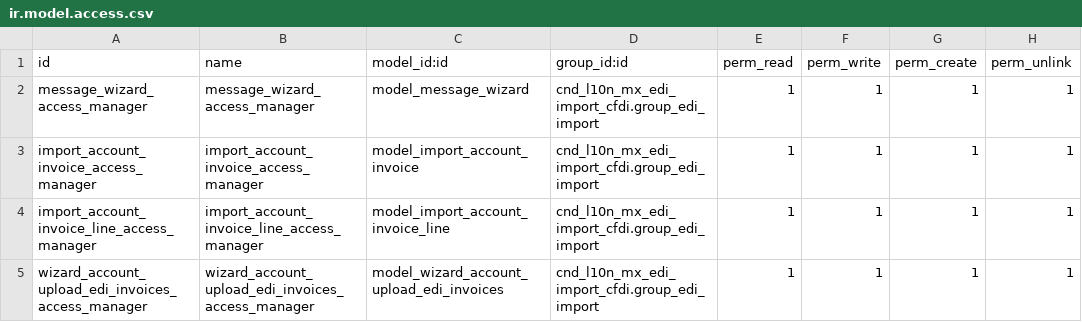
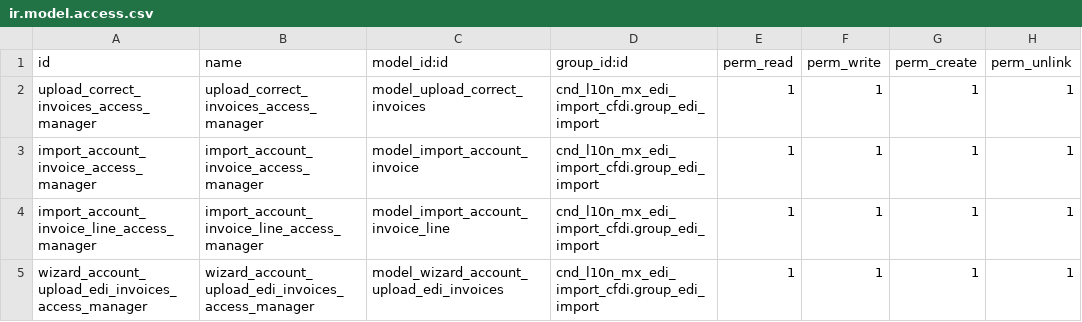
Before and after one commit to becken-op/ucinmedicarumbo2ene, a CSV file: becken/cnd_l10n_mx_edi_import_cfdi/security/ir.model.access.csv, drawn as a sheet.

Commit message:
Add files via upload

```diff
--- a/becken/cnd_l10n_mx_edi_import_cfdi/security/ir.model.access.csv
+++ b/becken/cnd_l10n_mx_edi_import_cfdi/security/ir.model.access.csv
@@ -1,3 +1,3 @@
 id,name,model_id:id,group_id:id,perm_read,perm_write,perm_create,perm_unlink
-message_wizard_access_manager,message_wizard_access_manager,model_message_wizard,cnd_l10n_mx_edi_import_cfdi.group_edi_import,1,1,1,1
+upload_correct_invoices_access_manager,upload_correct_invoices_access_manager,model_upload_correct_invoices,cnd_l10n_mx_edi_import_cfdi.group_edi_import,1,1,1,1
 import_account_invoice_access_manager,import_account_invoice_access_manager,model_import_account_invoice,cnd_l10n_mx_edi_import_cfdi.group_edi_import,1,1,1,1
```
Also changed, not shown: 49 other files.
